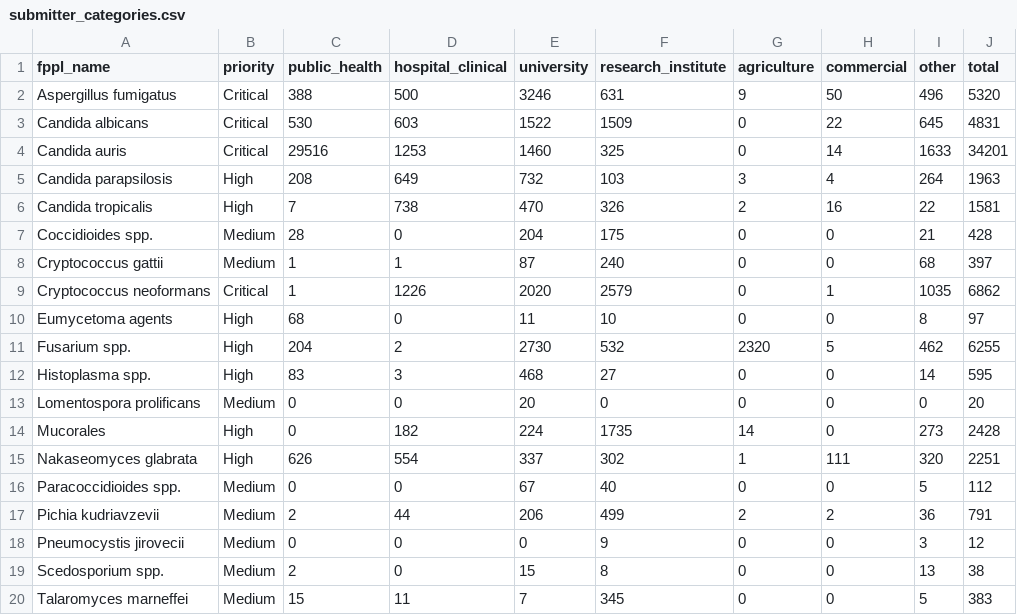
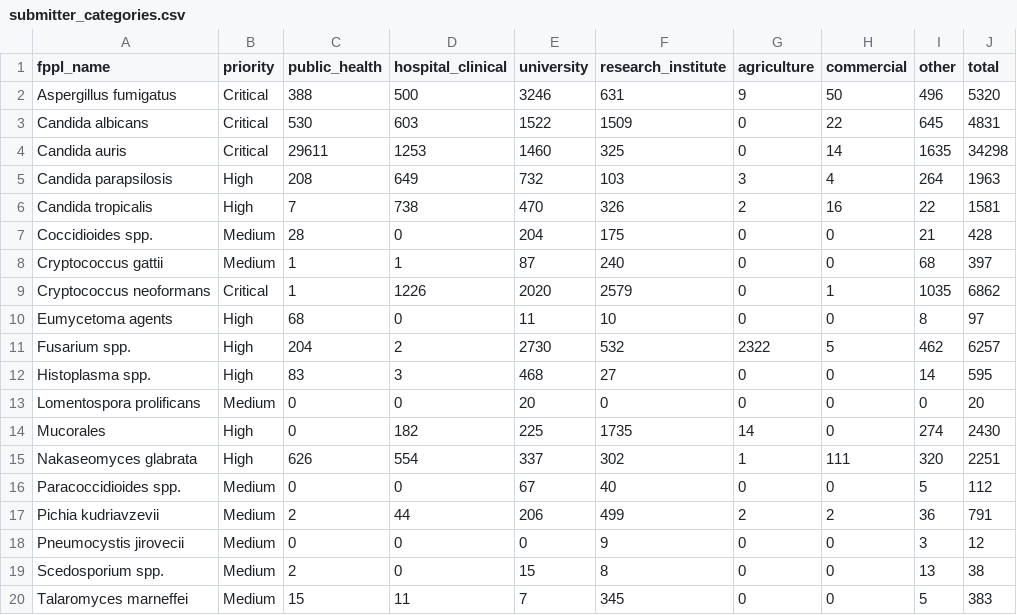
Before and after one commit to happykhan/fungiwatch, a CSV file: build/submitter_categories.csv, drawn as a sheet.

```diff
--- a/build/submitter_categories.csv
+++ b/build/submitter_categories.csv
@@ -3,3 +3,3 @@ Aspergillus fumigatus,Critical,388,500,3246,631,9,50,496,5320
 Candida albicans,Critical,530,603,1522,1509,0,22,645,4831
-Candida auris,Critical,29516,1253,1460,325,0,14,1633,34201
+Candida auris,Critical,29611,1253,1460,325,0,14,1635,34298
 Candida parapsilosis,High,208,649,732,103,3,4,264,1963
@@ -10,6 +10,6 @@ Cryptococcus neoformans,Critical,1,1226,2020,2579,0,1,1035,6862
 Eumycetoma agents,High,68,0,11,10,0,0,8,97
-Fusarium spp.,High,204,2,2730,532,2320,5,462,6255
+Fusarium spp.,High,204,2,2730,532,2322,5,462,6257
 Histoplasma spp.,High,83,3,468,27,0,0,14,595
 Lomentospora prolificans,Medium,0,0,20,0,0,0,0,20
-Mucorales,High,0,182,224,1735,14,0,273,2428
+Mucorales,High,0,182,225,1735,14,0,274,2430
 Nakaseomyces glabrata,High,626,554,337,302,1,111,320,2251
```
Also changed, not shown: build/host_categories.csv, build/submitters.csv, 9 other files.
